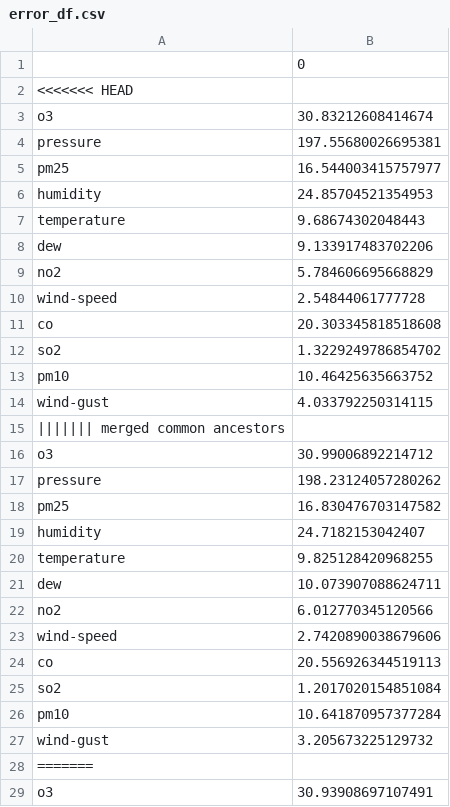
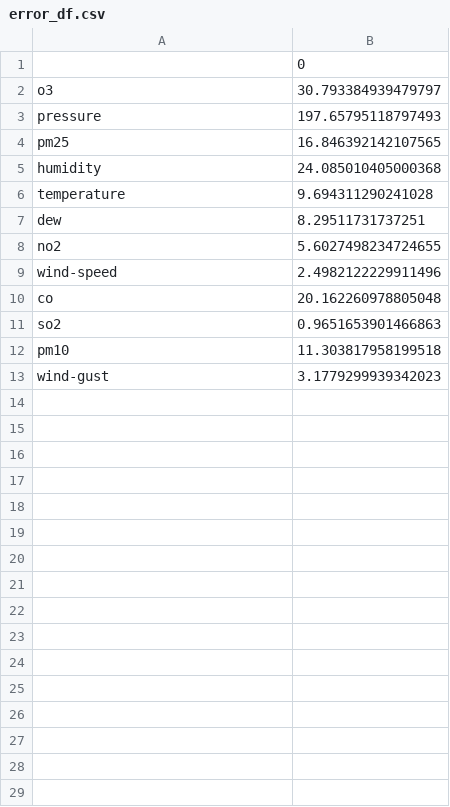
Before and after one commit to mc811mc/dbms-final-project, a CSV file: downloaded data/error_df.csv, drawn as a sheet; only a part is shown; the diff covers the shown part only.

```diff
--- a/downloaded data/error_df.csv
+++ b/downloaded data/error_df.csv
@@ -1,29 +1,13 @@
 ,0
-<<<<<<< HEAD
-o3,30.83212608414674
-pressure,197.55680026695381
-pm25,16.544003415757977
-humidity,24.85704521354953
-temperature,9.68674302048443
-dew,9.133917483702206
-no2,5.784606695668829
-wind-speed,2.54844061777728
-co,20.303345818518608
-so2,1.3229249786854702
-pm10,10.46425635663752
-wind-gust,4.033792250314115
-||||||| merged common ancestors
-o3,30.99006892214712
-pressure,198.23124057280262
-pm25,16.830476703147582
-humidity,24.7182153042407
-temperature,9.825128420968255
-dew,10.073907088624711
-no2,6.012770345120566
-wind-speed,2.7420890038679606
-co,20.556926344519113
-so2,1.2017020154851084
-pm10,10.641870957377284
-wind-gust,3.205673225129732
-=======
-o3,30.93908697107491
+o3,30.793384939479797
+pressure,197.65795118797493
+pm25,16.846392142107565
+humidity,24.085010405000368
+temperature,9.694311290241028
+dew,8.29511731737251
+no2,5.6027498234724655
+wind-speed,2.4982122229911496
+co,20.162260978805048
+so2,0.9651653901466863
+pm10,11.303817958199518
+wind-gust,3.1779299939342023
```
Also changed, not shown: 12 removed rows elsewhere in this file, 1 other file.
